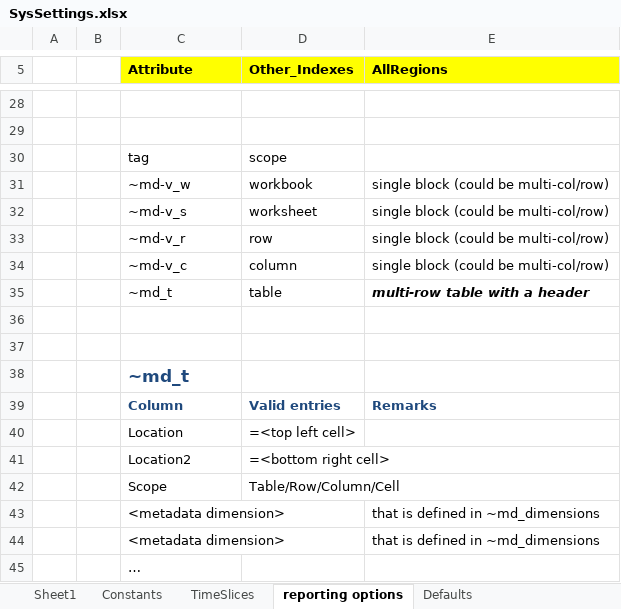
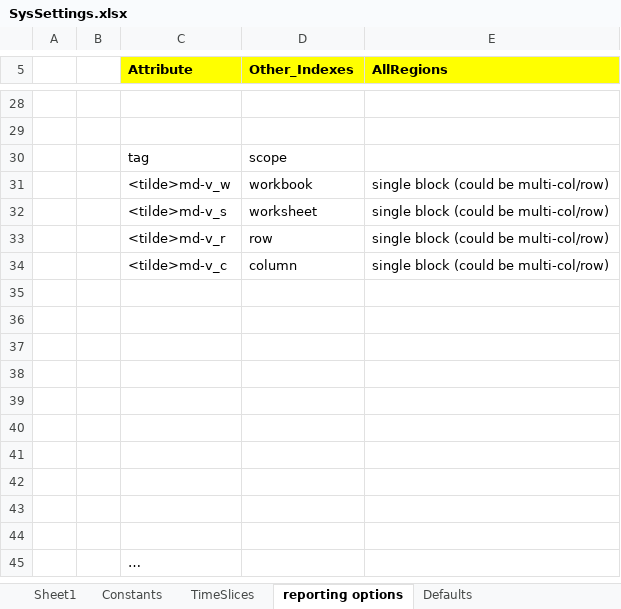
Before and after one commit to kanors-emr/Model_Demo_Adv_Veda, an Excel workbook: SysSettings.xlsx, sheet reporting options, drawn as a sheet; only a part is shown, gaps mark what is left out; values as stored, in another font and other column widths than the file's, no borders; charts and pictures not drawn; removed rows and columns are numbered as before the commit, all else as after; the diff names each change by its address in the sheet, - before the commit and + after, or states it on an @@ line.

Commit message:
md tags description

```diff
--- a/SysSettings.xlsx (sheet reporting options)
+++ b/SysSettings.xlsx (sheet reporting options)
-C31 (Attribute): ~md-v_w
+C31 (Attribute): <tilde>md-v_w
-C32 (Attribute): ~md-v_s
+C32 (Attribute): <tilde>md-v_s
-C33 (Attribute): ~md-v_r
+C33 (Attribute): <tilde>md-v_r
-C34 (Attribute): ~md-v_c
+C34 (Attribute): <tilde>md-v_c
-row 35:  |  | ~md_t | table | multi-row table with a header
-C37 (Attribute): ~md_t
+C37 (Attribute): (empty)
-row 38:  |  | Column | Valid entries | Remarks
+row 38: (empty)
-row 39:  |  | Location | =<top left cell>
+row 39: (empty)
-row 40:  |  | Location2 | =<bottom right cell>
+row 40: (empty)
-row 41:  |  | Scope | Table/Row/Column/Cell
+row 41: (empty)
-row 42:  |  | <metadata dimension> |  | that is defined in ~md_dimensions
+row 42: (empty)
-row 43:  |  | <metadata dimension> |  | that is defined in ~md_dimensions
+row 43: (empty)
+row 44: (empty)
```
